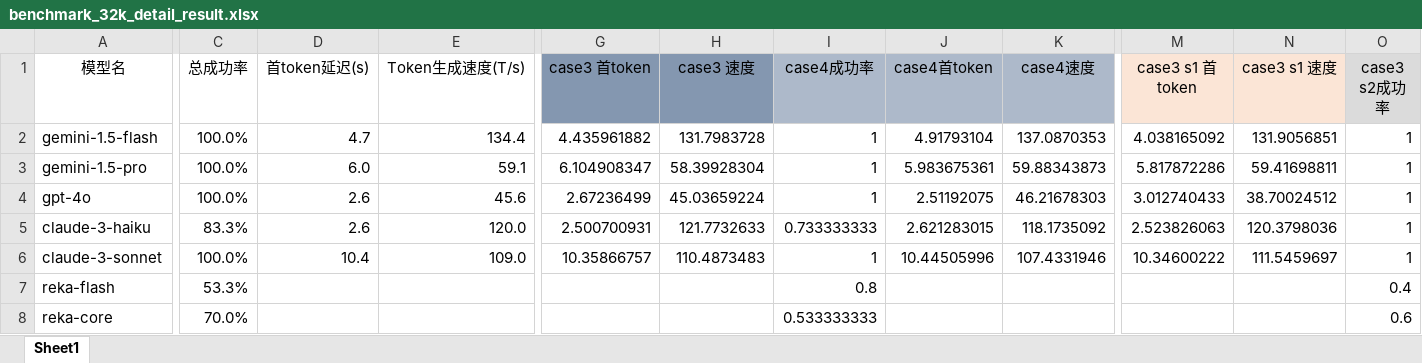
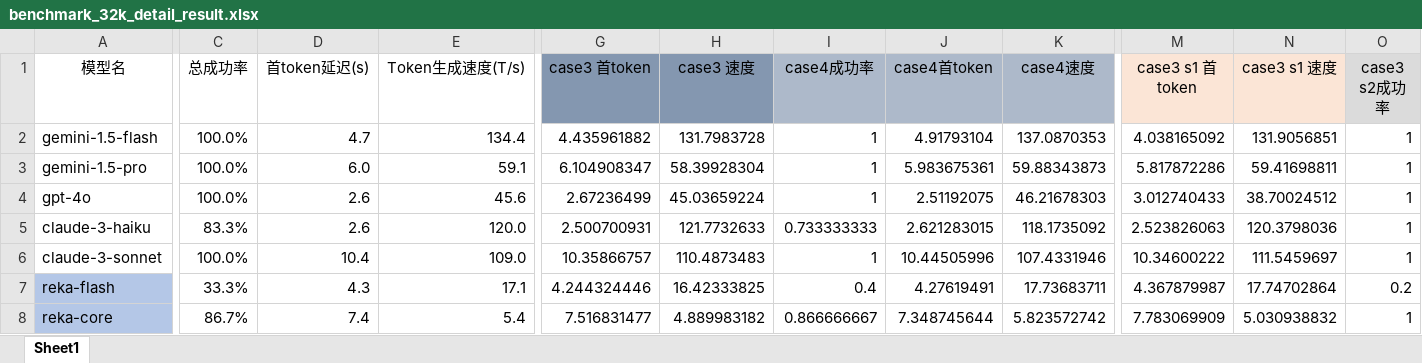
Before and after one commit to SomeoneKong/llm_long_context_bench202405, an Excel workbook: 32k_v1_data/benchmark_32k_detail_result.xlsx, sheet Sheet1, drawn as a sheet; only a part is shown, gaps mark what is left out; values as stored, in another font and other column widths than the file's, no borders; conditional formats not drawn; the diff covers the shown part only; the diff names each change by its address in the sheet, - before the commit and + after, or states it on an @@ line.

```diff
--- a/32k_v1_data/benchmark_32k_detail_result.xlsx (sheet Sheet1)
+++ b/32k_v1_data/benchmark_32k_detail_result.xlsx (sheet Sheet1)
-A7:A8 fill: none
+A7:A8 fill: #B4C7E7
-C7 (总成功率): 53.3%
+C7 (总成功率): 33.3%
-D7 (首token延迟(s)): (empty)
+D7 (首token延迟(s)): 4.3
-E7 (Token生成速度(T/s)): (empty)
+E7 (Token生成速度(T/s)): 17.1
-G7 (case3 首token): (empty)
+G7 (case3 首token): 4.244324446
-H7 (case3 速度): (empty)
+H7 (case3 速度): 16.42333825
-I7 (case4成功率): 0.8
+I7 (case4成功率): 0.4
-J7 (case4首token): (empty)
+J7 (case4首token): 4.27619491
-K7 (case4速度): (empty)
+K7 (case4速度): 17.73683711
-M7 (case3 s1 首token): (empty)
+M7 (case3 s1 首token): 4.367879987
-N7 (case3 s1 速度): (empty)
+N7 (case3 s1 速度): 17.74702864
-O7 (case3 s2成功率): 0.4
+O7 (case3 s2成功率): 0.2
-C8 (总成功率): 70.0%
+C8 (总成功率): 86.7%
-D8 (首token延迟(s)): (empty)
+D8 (首token延迟(s)): 7.4
-E8 (Token生成速度(T/s)): (empty)
+E8 (Token生成速度(T/s)): 5.4
-G8 (case3 首token): (empty)
+G8 (case3 首token): 7.516831477
-H8 (case3 速度): (empty)
+H8 (case3 速度): 4.889983182
-I8 (case4成功率): 0.533333333
+I8 (case4成功率): 0.866666667
-J8 (case4首token): (empty)
+J8 (case4首token): 7.348745644
-K8 (case4速度): (empty)
+K8 (case4速度): 5.823572742
-M8 (case3 s1 首token): (empty)
+M8 (case3 s1 首token): 7.783069909
-N8 (case3 s1 速度): (empty)
+N8 (case3 s1 速度): 5.030938832
-O8 (case3 s2成功率): 0.6
+O8 (case3 s2成功率): 1
```
Also changed, not shown: 9 added rows, 146 edited cells and cell formats elsewhere in this sheet.
